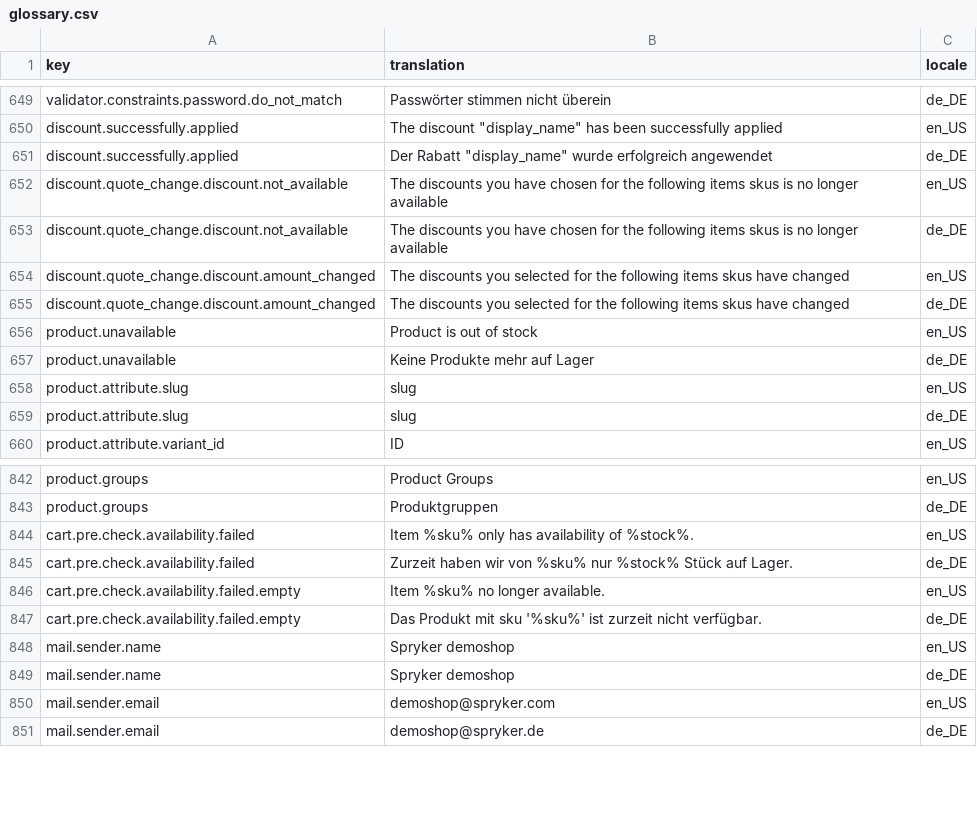
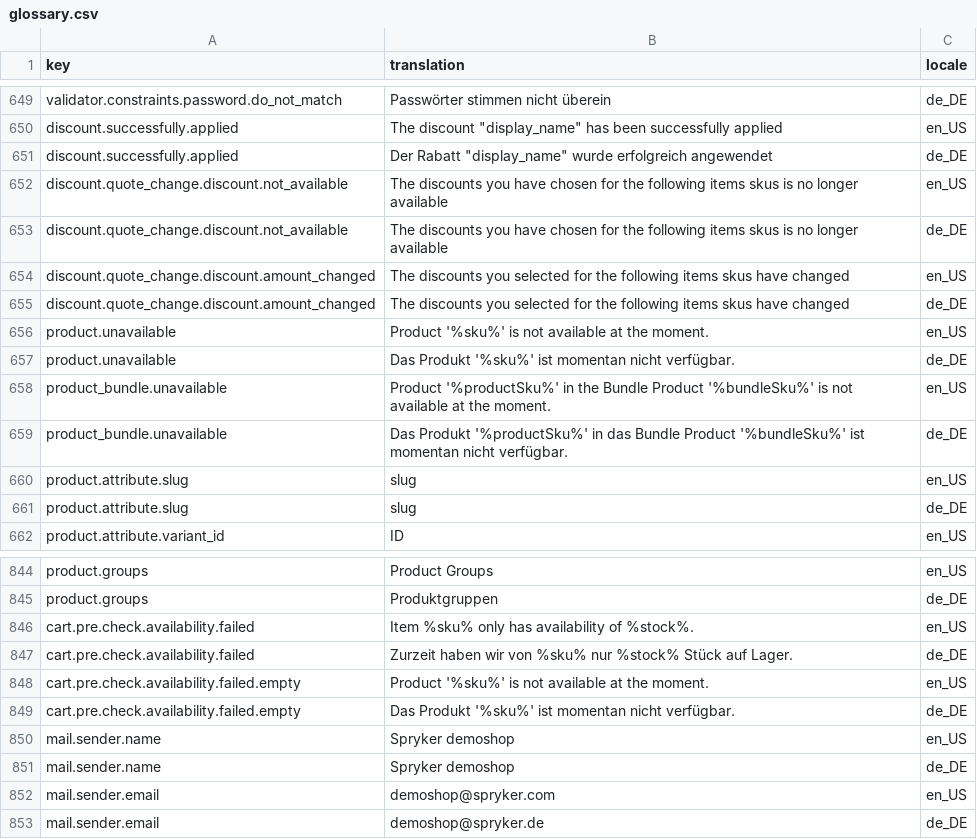
Before and after one commit to spryker-shop/b2b-demo-shop, a CSV file: data/import/glossary.csv, drawn as a sheet; only a part is shown, gaps mark what is left out.

Commit message:
PS-2045: Init commit; draft for future
* Added new 'detailedMessage' to CheckoutError transfer
* Updated glossary translations for error messages at Cart & Checkout pages;
* Reworked CheckoutErrorTransfer creation for Product & ProductBundle;

```diff
--- a/data/import/glossary.csv
+++ b/data/import/glossary.csv
@@ -655,4 +655,6 @@ discount.quote_change.discount.amount_changed,"The discounts you selected for th
 discount.quote_change.discount.amount_changed,"The discounts you selected for the following items skus have changed",de_DE
-product.unavailable,Product is out of stock,en_US
-product.unavailable,Keine Produkte mehr auf Lager,de_DE
+product.unavailable,Product '%sku%' is not available at the moment.,en_US
+product.unavailable,Das Produkt '%sku%' ist momentan nicht verfügbar.,de_DE
+product_bundle.unavailable,Product '%productSku%' in the Bundle Product '%bundleSku%' is not available at the moment.,en_US
+product_bundle.unavailable,Das Produkt '%productSku%' in das Bundle Product '%bundleSku%' ist momentan nicht verfügbar.,de_DE
 product.attribute.slug,slug,en_US
@@ -845,4 +847,4 @@ cart.pre.check.availability.failed,Item %sku% only has availability of %stock%.,
 cart.pre.check.availability.failed,Zurzeit haben wir von %sku% nur %stock% Stück auf Lager.,de_DE
-cart.pre.check.availability.failed.empty,Item %sku% no longer available.,en_US
-cart.pre.check.availability.failed.empty,Das Produkt mit sku '%sku%' ist zurzeit nicht verfügbar.,de_DE
+cart.pre.check.availability.failed.empty,Product '%sku%' is not available at the moment.,en_US
+cart.pre.check.availability.failed.empty,Das Produkt '%sku%' ist momentan nicht verfügbar.,de_DE
 mail.sender.name,Spryker demoshop,en_US
```
